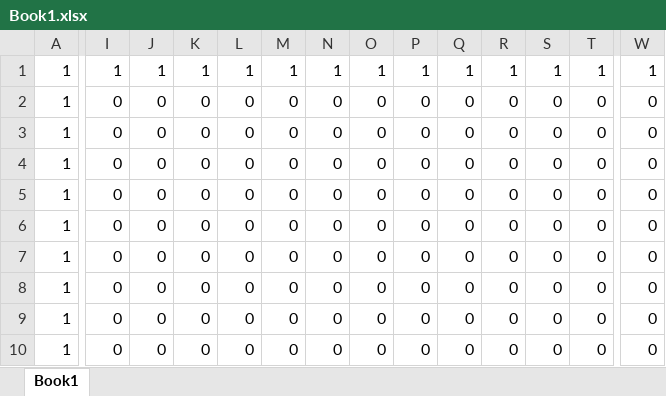
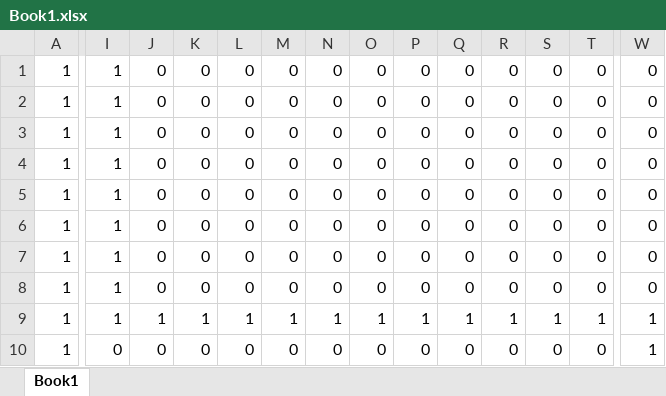
Before and after one commit to mamesensya/mamesennsya, an Excel workbook: Project2/Project2/Book1.xlsx, sheet Book1, drawn as a sheet; only a part is shown, gaps mark what is left out; values as stored, in another font and other column widths than the file's, no borders; conditional formats not drawn; the diff covers the shown part only; the diff names each change by its address in the sheet, - before the commit and + after, or states it on an @@ line.

```diff
--- a/Project2/Project2/Book1.xlsx (sheet Book1)
+++ b/Project2/Project2/Book1.xlsx (sheet Book1)
-J1: 1
+J1: 0
-K1: 1
+K1: 0
-L1: 1
+L1: 0
-M1: 1
+M1: 0
-N1: 1
+N1: 0
-O1: 1
+O1: 0
-P1: 1
+P1: 0
-Q1: 1
+Q1: 0
-R1: 1
+R1: 0
-S1: 1
+S1: 0
-T1: 1
+T1: 0
-W1: 1
+W1: 0
-I2:I9: 0
+I2:I9: 1
-J9: 0
+J9: 1
-K9: 0
+K9: 1
-L9: 0
+L9: 1
-M9: 0
+M9: 1
-N9: 0
+N9: 1
-O9: 0
+O9: 1
-P9: 0
+P9: 1
-Q9: 0
+Q9: 1
-R9: 0
+R9: 1
-S9: 0
+S9: 1
-T9: 0
+T9: 1
-W9:W10: 0
+W9:W10: 1
```
Also changed, not shown: 143 edited cells elsewhere in this sheet, Project2/Project2/Book2.xlsx, Project2/Project2/Book3.xlsx, 13 other files.
